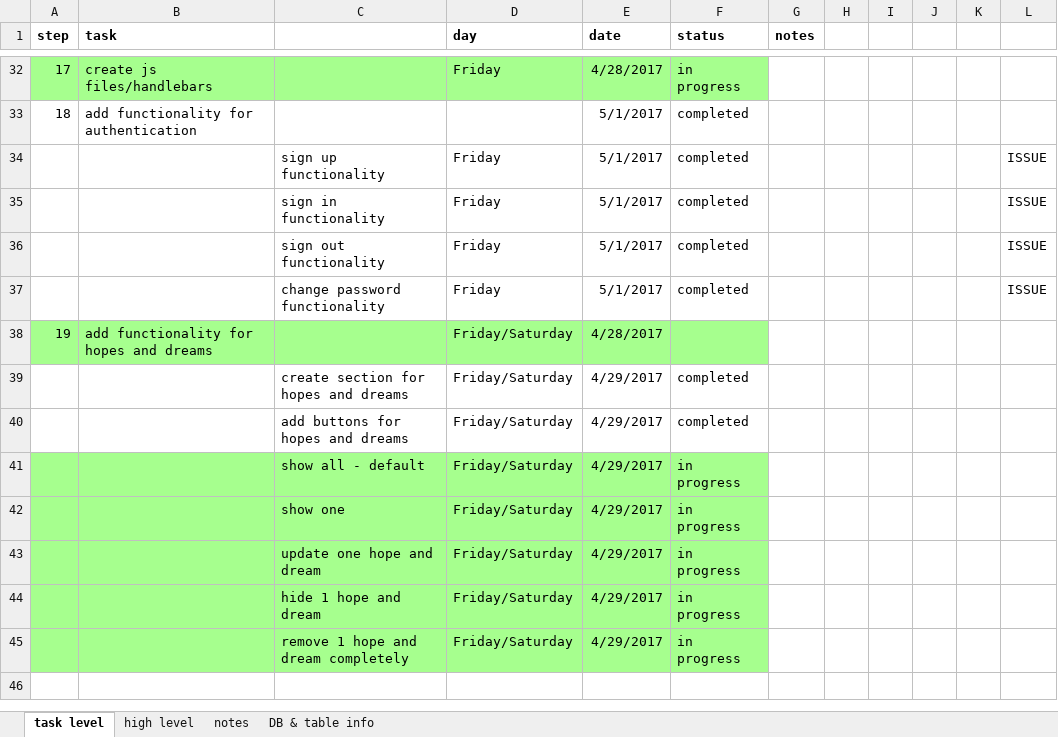
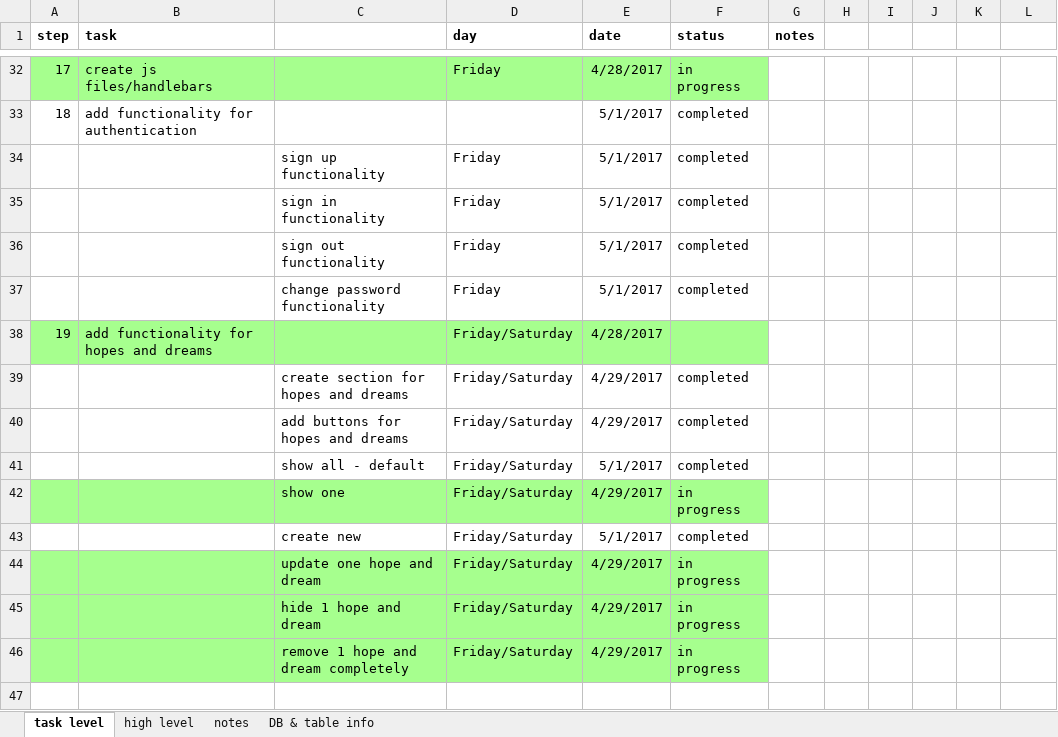
Before and after one commit to lisamsmith100/hnd-client, an Excel workbook: wdi-proj2-plan.xlsx, sheet task level, drawn as a sheet; only a part is shown, gaps mark what is left out; values as stored, in another font and other column widths than the file's, no borders; the diff covers the shown part only; the diff names each change by its address in the sheet, - before the commit and + after, or states it on an @@ line.

```diff
--- a/wdi-proj2-plan.xlsx (sheet task level)
+++ b/wdi-proj2-plan.xlsx (sheet task level)
-L34:L37: ISSUE
+L34:L37: (empty)
-A41:F41 fill: #A6FF8E
+A41:F41 fill: none
-E41 (date): 4/29/2017
+E41 (date): 5/1/2017
-F41 (status): in progress
+F41 (status): completed
+row 43:  |  | create new | Friday/Saturday | 5/1/2017 | completed
```
Also changed, not shown: 35 added rows, 1 removed row, 8 edited cells and cell formats elsewhere in this sheet, 4 other files.
